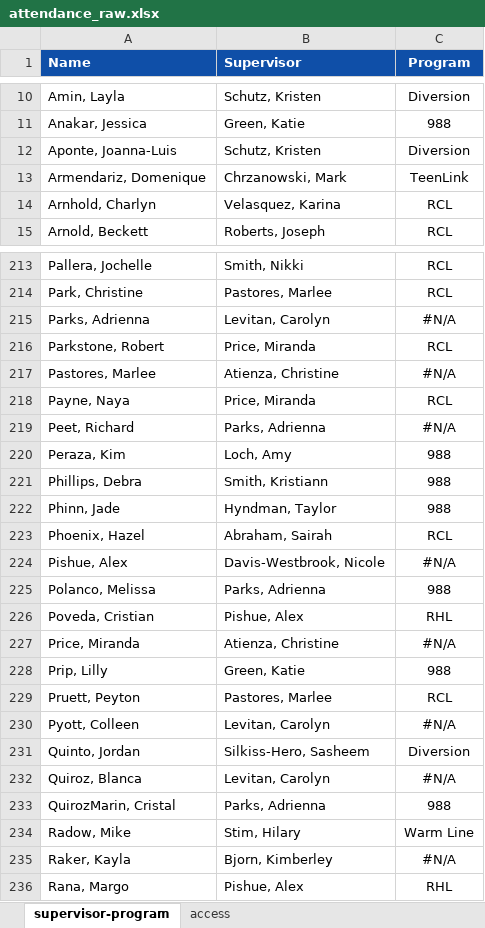
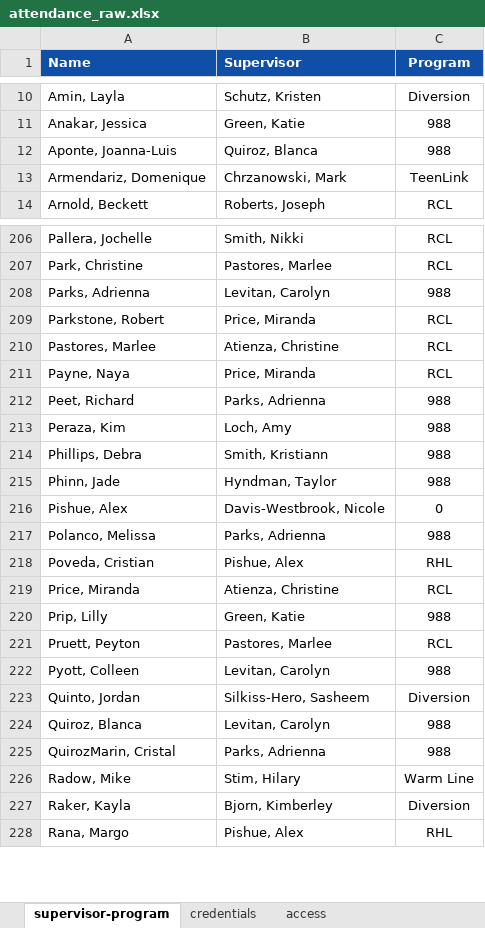
Before and after one commit to cc-kpi-analytics/cc-att-dashboard, an Excel workbook: attendance_raw.xlsx, sheet supervisor-program, drawn as a sheet; only a part is shown, gaps mark what is left out; values as stored, in another font and other column widths than the file's, no borders; removed rows and columns are numbered as before the commit, all else as after; the diff covers the shown part only; the diff names each change by its address in the sheet, - before the commit and + after, or states it on an @@ line.

```diff
--- a/attendance_raw.xlsx (sheet supervisor-program)
+++ b/attendance_raw.xlsx (sheet supervisor-program)
+sheet tab: credentials
-B12 (Supervisor): Schutz, Kristen
+B12 (Supervisor): Quiroz, Blanca
-C12 (Program): Diversion
+C12 (Program): 988
-row 14: Arnhold, Charlyn | Velasquez, Karina | RCL
-C208 (Program): #N/A
+C208 (Program): 988
-C210 (Program): #N/A
+C210 (Program): RCL
-C212 (Program): #N/A
+C212 (Program): 988
-row 223: Phoenix, Hazel | Abraham, Sairah | RCL
-C216 (Program): #N/A
+C216 (Program): 0
-C219 (Program): #N/A
+C219 (Program): RCL
-C222 (Program): #N/A
+C222 (Program): 988
-C224 (Program): #N/A
+C224 (Program): 988
-C227 (Program): #N/A
+C227 (Program): Diversion
```
Also changed, not shown: 11 removed rows and 65 edited cells elsewhere in this sheet, 4 other files.
